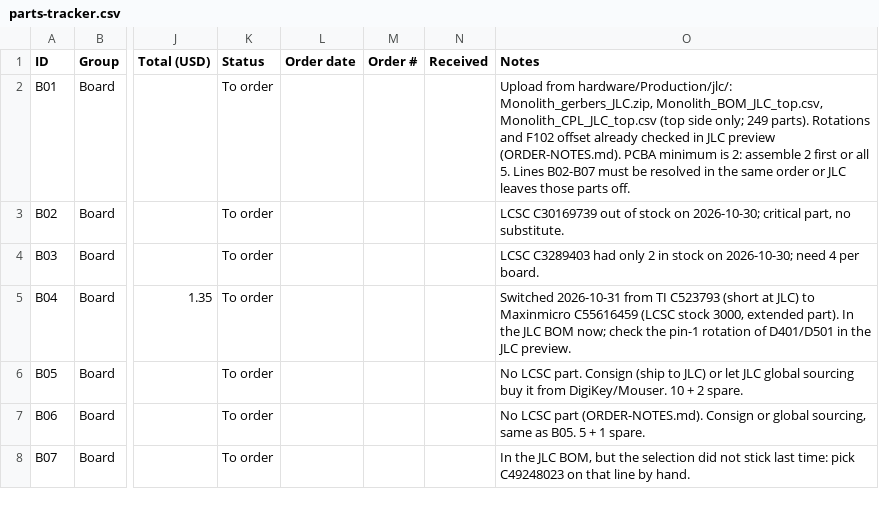
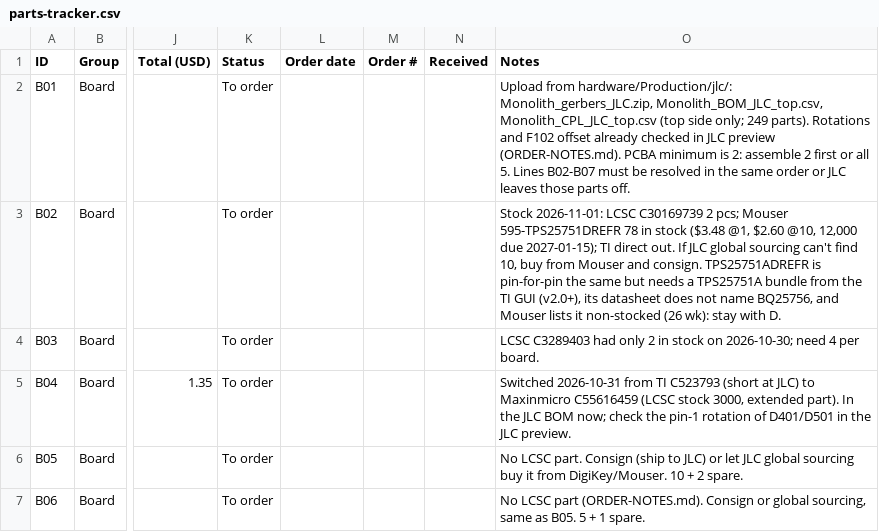
Before and after one commit to MidwestMotorBoy/Battery-Bank, a CSV file: ordering/parts-tracker.csv, drawn as a sheet; only a part is shown, gaps mark what is left out; the shorter side is filled out with more unchanged rows; the diff names each change by its address in the sheet, - before the commit and + after, or states it on an @@ line.

```diff
--- a/ordering/parts-tracker.csv
+++ b/ordering/parts-tracker.csv
-O3 (Notes): LCSC C30169739 out of stock on 2026-10-30; critical part, no substitute.
+O3 (Notes): Stock 2026-11-01: LCSC C30169739 2 pcs; Mouser 595-TPS25751DREFR 78 in stock ($3.48 @1, $2.60 @10, 12,000 due 2027-01-15); TI direct out. If JLC global sourcing can't find 10, buy from Mouser and consign. TPS25751ADREFR is pin-for-pin the same but needs a TPS25751A bundle from the TI GUI (v2.0+), its datasheet does not name BQ25756, and Mouser lists it non-stocked (26 wk): stay with D.
```
Also changed, not shown: 1 other file.
